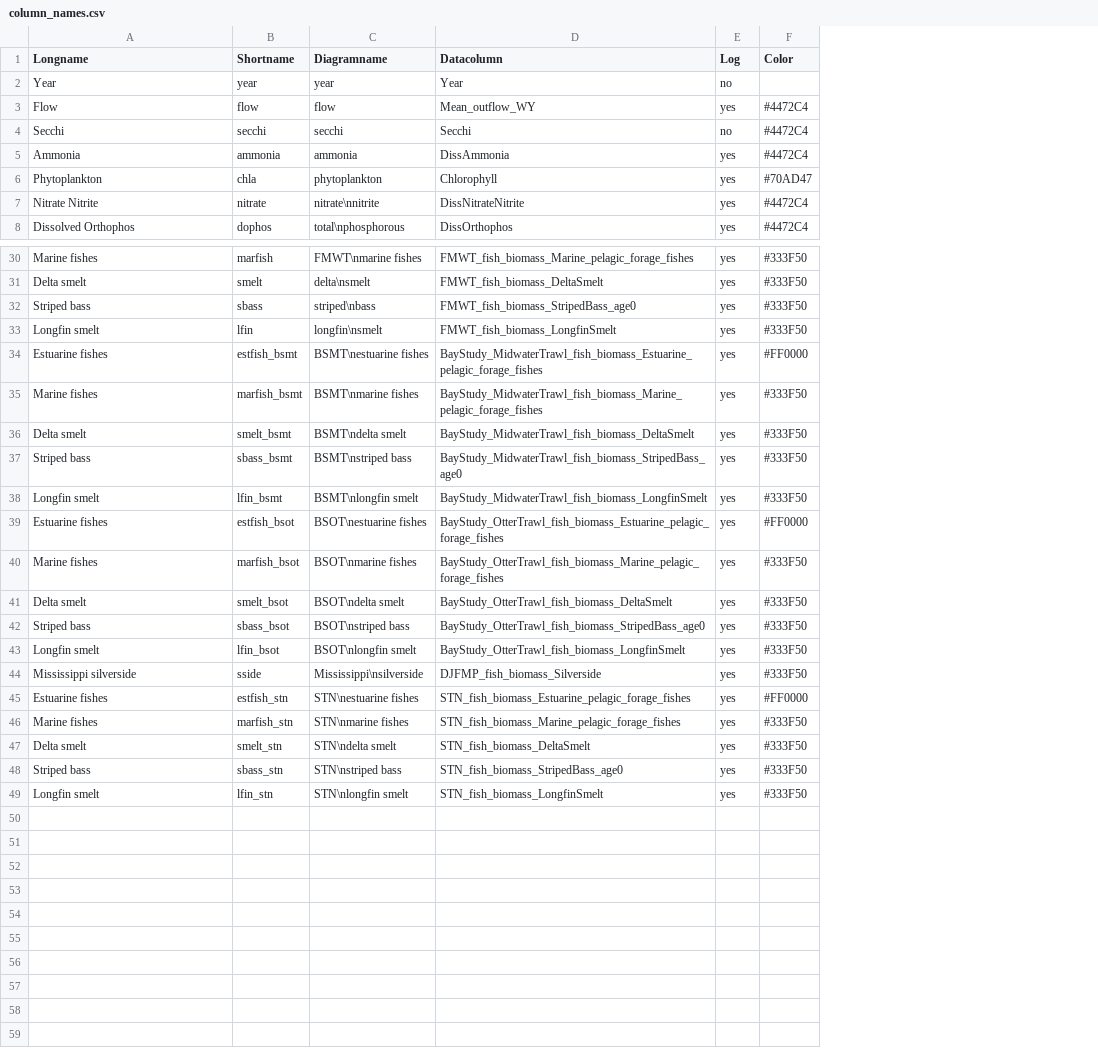
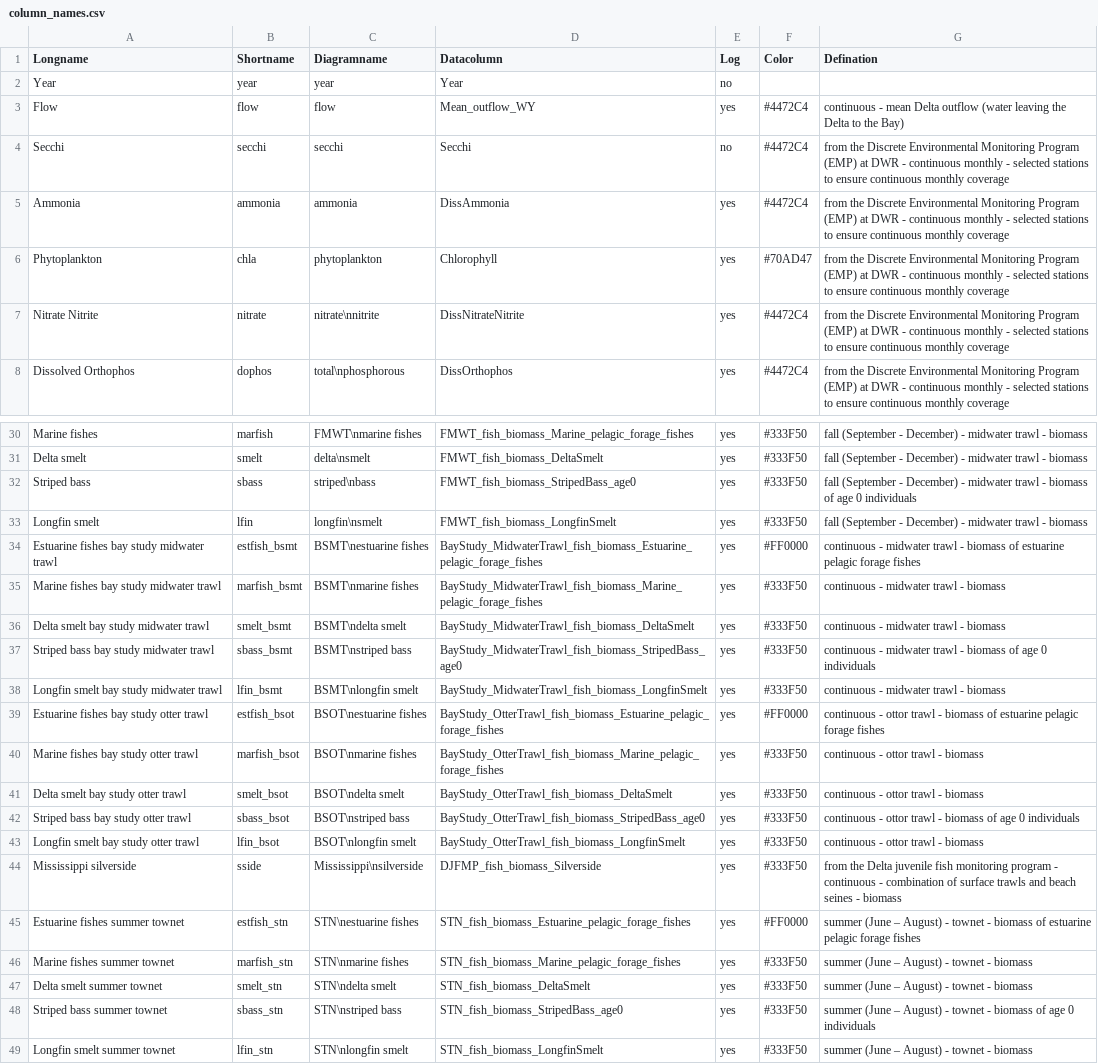
Before and after one commit to Delta-Stewardship-Council/swg-21-foodwebs, a CSV file: analysis/column_names.csv, drawn as a sheet; only a part is shown, gaps mark what is left out; the diff names each change by its address in the sheet, - before the commit and + after, or states it on an @@ line.

Commit message:
made definations tabedl code

```diff
--- a/analysis/column_names.csv
+++ b/analysis/column_names.csv
+column G (Defination), rows 3-8: continuous - mean Delta outflow (water leaving the Delta to the Bay) | from the Discrete Environmental Monitoring Program (EMP) at DWR - continuous monthly - selected stations to ensure continuous monthly coverage | from the Discrete Environmental Monitoring Program (EMP) at DWR - continuous monthly - selected stations to ensure continuous monthly coverage | from the Discrete Environmental Monitoring Program (EMP) at DWR - continuous monthly - selected stations to ensure continuous monthly coverage | from the Discrete Environmental Monitoring Program (EMP) at DWR - continuous monthly - selected stations to ensure continuous monthly coverage | from the Discrete Environmental Monitoring Program (EMP) at DWR - continuous monthly - selected stations to ensure continuous monthly coverage; rows 30-49: fall (September - December) - midwater trawl - biomass | fall (September - December) - midwater trawl - biomass | fall (September - December) - midwater trawl - biomass of age 0 individuals | fall (September - December) - midwater trawl - biomass | continuous - midwater trawl - biomass of estuarine pelagic forage fishes | continuous - midwater trawl - biomass | continuous - midwater trawl - biomass | continuous - midwater trawl - biomass of age 0 individuals | continuous - midwater trawl - biomass | continuous - ottor trawl - biomass of estuarine pelagic forage fishes | continuous - ottor trawl - biomass | continuous - ottor trawl - biomass | continuous - ottor trawl - biomass of age 0 individuals | continuous - ottor trawl - biomass | from the Delta juvenile fish monitoring program - continuous - combination of surface trawls and beach seines - biomass | summer (June – August) - townet - biomass of estuarine pelagic forage fishes | summer (June – August) - townet - biomass | summer (June – August) - townet - biomass | summer (June – August) - townet - biomass of age 0 individuals | summer (June – August) - townet - biomass
-A34 (Longname): Estuarine fishes
+A34 (Longname): Estuarine fishes bay study midwater trawl
-A35 (Longname): Marine fishes
+A35 (Longname): Marine fishes bay study midwater trawl
-A36 (Longname): Delta smelt
+A36 (Longname): Delta smelt bay study midwater trawl
-A37 (Longname): Striped bass
+A37 (Longname): Striped bass bay study midwater trawl
-A38 (Longname): Longfin smelt
+A38 (Longname): Longfin smelt bay study midwater trawl
-A39 (Longname): Estuarine fishes
+A39 (Longname): Estuarine fishes bay study otter trawl
-A40 (Longname): Marine fishes
+A40 (Longname): Marine fishes bay study otter trawl
-A41 (Longname): Delta smelt
+A41 (Longname): Delta smelt bay study otter trawl
-A42 (Longname): Striped bass
+A42 (Longname): Striped bass bay study otter trawl
-A43 (Longname): Longfin smelt
+A43 (Longname): Longfin smelt bay study otter trawl
-A45 (Longname): Estuarine fishes
+A45 (Longname): Estuarine fishes summer townet
-A46 (Longname): Marine fishes
+A46 (Longname): Marine fishes summer townet
-A47 (Longname): Delta smelt
+A47 (Longname): Delta smelt summer townet
-A48 (Longname): Striped bass
+A48 (Longname): Striped bass summer townet
-A49 (Longname): Longfin smelt
+A49 (Longname): Longfin smelt summer townet
```
Also changed, not shown: 2 other files.
